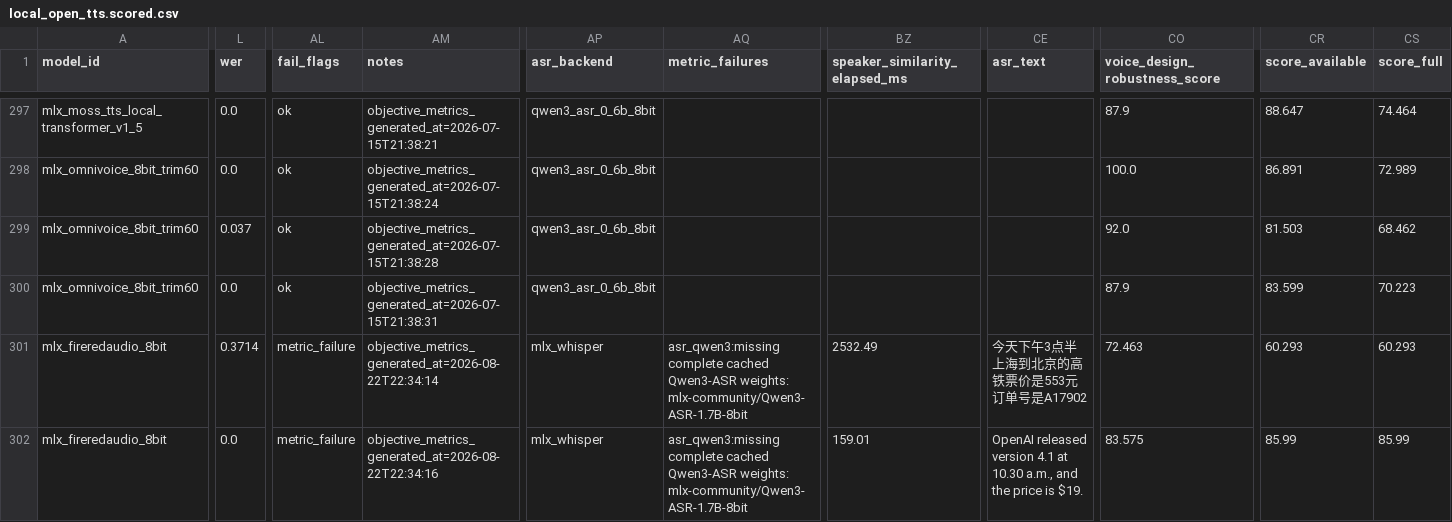
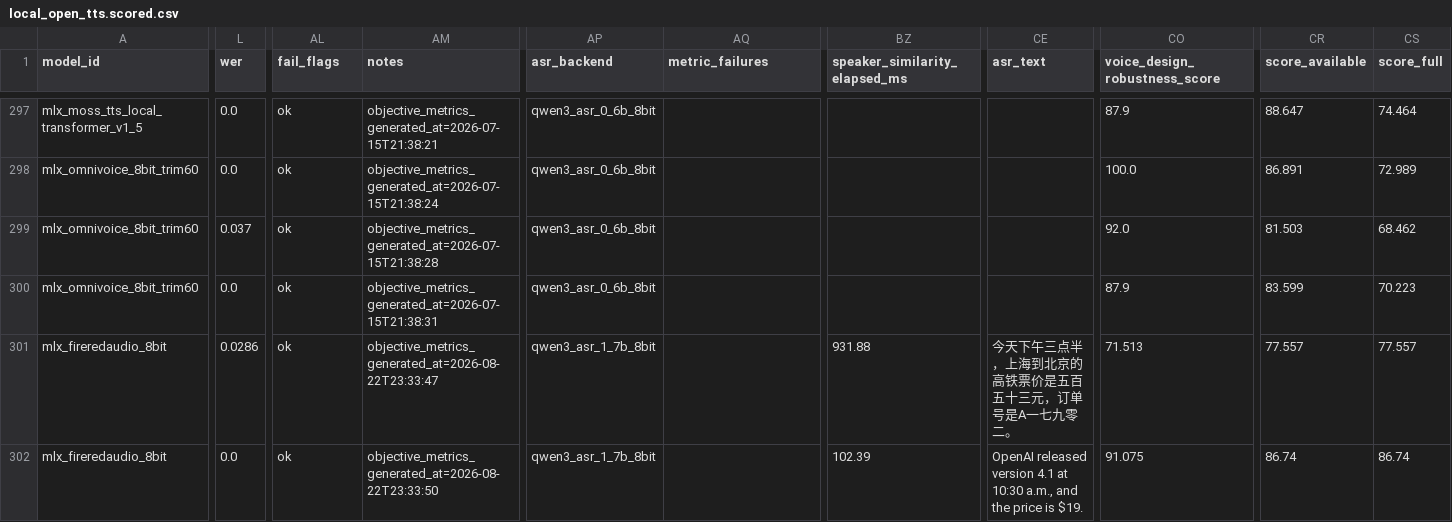
Before and after one commit to vanch007/mlx-tts-benchmarks, a CSV file: reports/local_open_tts.scored.csv, drawn as a sheet; only a part is shown, gaps mark what is left out; the diff covers the shown part only; the diff names each change by its address in the sheet, - before the commit and + after, or states it on an @@ line.

Commit message:
benchmark: update FireRedAudio listening reports with Qwen3-ASR 1.7B and verified 0.00 CER audio

```diff
--- a/reports/local_open_tts.scored.csv
+++ b/reports/local_open_tts.scored.csv
-L301 (wer): 0.3714
+L301 (wer): 0.0286
-AL301:AL302 (fail_flags): metric_failure
+AL301:AL302 (fail_flags): ok
-AM301 (notes): objective_metrics_generated_at=2026-08-22T22:34:14
+AM301 (notes): objective_metrics_generated_at=2026-08-22T23:33:47
-AP301:AP302 (asr_backend): mlx_whisper
+AP301:AP302 (asr_backend): qwen3_asr_1_7b_8bit
-AQ301:AQ302 (metric_failures): asr_qwen3:missing complete cached Qwen3-ASR weights: mlx-community/Qwen3-ASR-1.7B-8bit
+AQ301:AQ302 (metric_failures): (empty)
-BZ301 (speaker_similarity_elapsed_ms): 2532.49
+BZ301 (speaker_similarity_elapsed_ms): 931.88
-CE301 (asr_text): 今天下午3点半上海到北京的高铁票价是553元订单号是A17902
+CE301 (asr_text): 今天下午三点半，上海到北京的高铁票价是五百五十三元，订单号是A一七九零二。
-CO301 (voice_design_robustness_score): 72.463
+CO301 (voice_design_robustness_score): 71.513
-CR301 (score_available): 60.293
+CR301 (score_available): 77.557
-CS301 (score_full): 60.293
+CS301 (score_full): 77.557
-AM302 (notes): objective_metrics_generated_at=2026-08-22T22:34:16
+AM302 (notes): objective_metrics_generated_at=2026-08-22T23:33:50
-BZ302 (speaker_similarity_elapsed_ms): 159.01
+BZ302 (speaker_similarity_elapsed_ms): 102.39
-CE302 (asr_text): …4.1 at 10.30 a.m., and…
+CE302 (asr_text): …4.1 at 10:30 a.m., and…
-CO302 (voice_design_robustness_score): 83.575
+CO302 (voice_design_robustness_score): 91.075
-CR302 (score_available): 85.99
+CR302 (score_available): 86.74
-CS302 (score_full): 85.99
+CS302 (score_full): 86.74
```
Also changed, not shown: 140 edited cells elsewhere in this file, reports/v02_plus_vieneu_lux_scenema_20260610_091619.scored.csv, reports/v02_plus_vieneu_lux_scenema_20260610_091619_audio_anomalies.csv, 13 other files.
